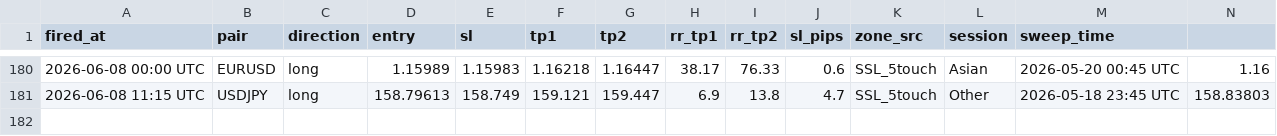
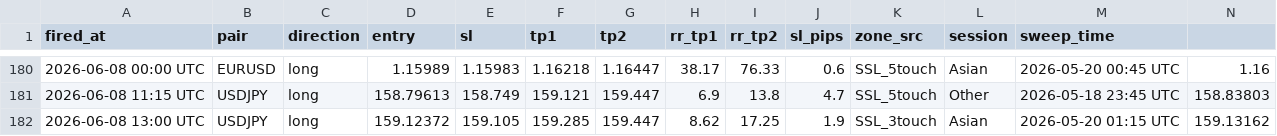
Before and after one commit to iyajivictor/Edge-signals, a CSV file: state/sweep_fvg_log.csv, drawn as a sheet; only a part is shown, gaps mark what is left out; rows hold the shown columns only; the diff names each change by its address in the sheet, - before the commit and + after, or states it on an @@ line.

Commit message:
Update state

```diff
--- a/state/sweep_fvg_log.csv
+++ b/state/sweep_fvg_log.csv
+row 182: 2026-06-08 13:00 UTC | USDJPY | long | 159.12372 | 159.105 | 159.285 | 159.447 | 8.62 | 17.25 | 1.9 | SSL_3touch | Asian | 2026-05-20 01:15 UTC | 159.13162
```
Also changed, not shown: 3 other files.
